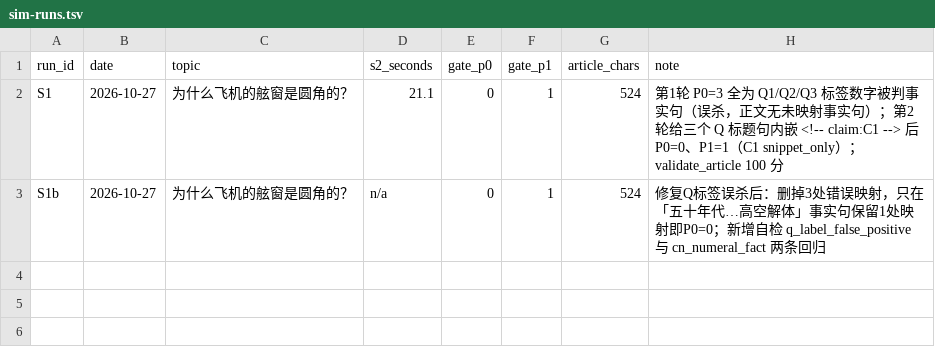
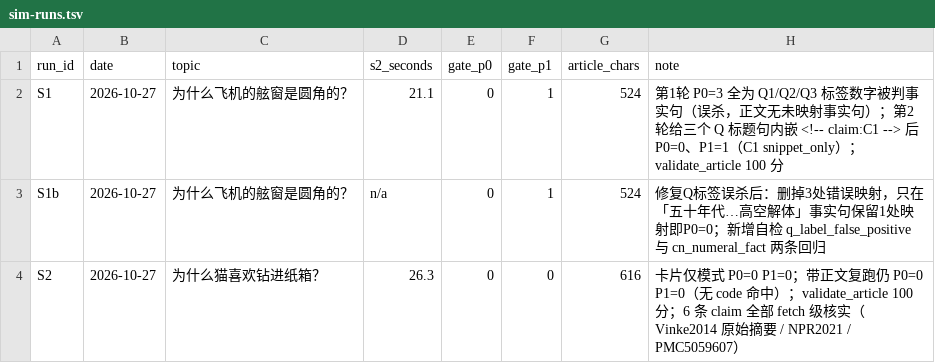
Before and after one commit to Saber-doudou/daily-why-writer, a TSV file: eval/sim-runs.tsv, drawn as a sheet; the diff names each change by its address in the sheet, - before the commit and + after, or states it on an @@ line.

Commit message:
test(R3): 新规程模拟 S2（猫纸箱）— 卡片 6 条 claim 全 fetch 级，门禁 P0/P1 双零
S2=26.3s，616 字，validate_article 100 分；
卡片仅模式与带正文模式均 P0=0 P1=0，无 code 命中；
证明 generate_prompt 新接入的 4.5/9.5 两步在真实写作流程里可用且未产生误杀。

```diff
--- a/eval/sim-runs.tsv
+++ b/eval/sim-runs.tsv
+row 4: S2 | 2026-10-27 | 为什么猫喜欢钻进纸箱？ | 26.3 | 0 | 0 | 616 | 卡片仅模式 P0=0 P1=0；带正文复跑仍 P0=0 P1=0（无 code 命中）；validate_article 100 分；6 条 claim 全部 fetch 级核实（Vinke2014 原始摘要 / NPR2021 / PMC5059607）
```
Also changed, not shown: 4 other files.
